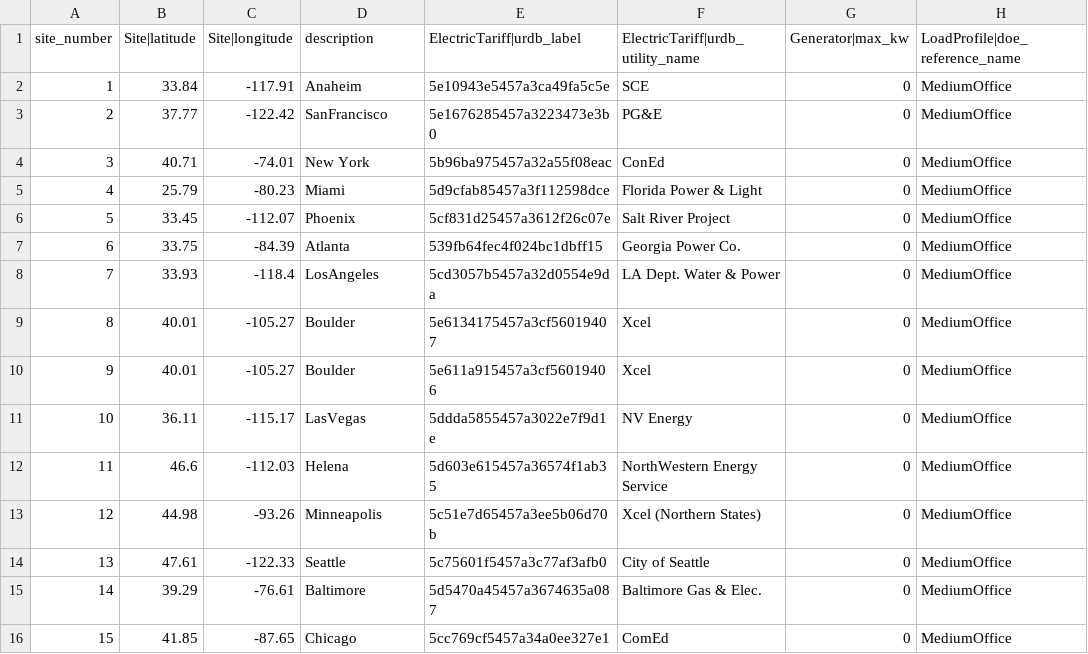
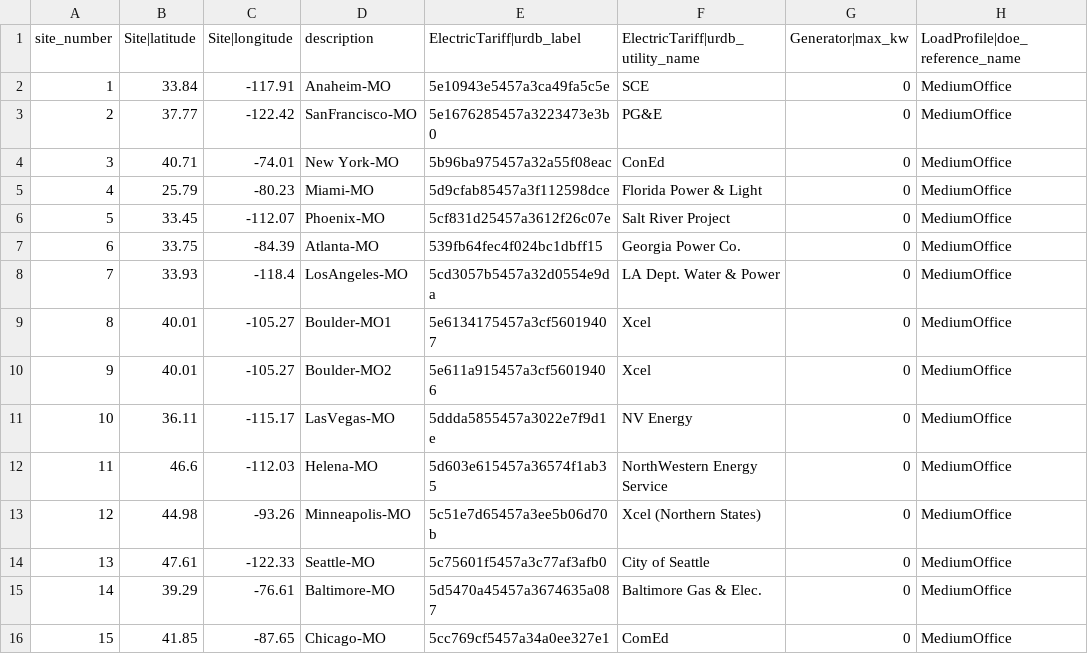
Before and after one commit to pragadeeshm/REopt-API-Analysis, a CSV file: multi_site/inputs/baseline_scenarios_medium_office.csv, drawn as a sheet; only a part is shown; the diff names each change by its address in the sheet, - before the commit and + after, or states it on an @@ line.

```diff
--- a/multi_site/inputs/baseline_scenarios_medium_office.csv
+++ b/multi_site/inputs/baseline_scenarios_medium_office.csv
-D2 (description): Anaheim
+D2 (description): Anaheim-MO
-D3 (description): SanFrancisco
+D3 (description): SanFrancisco-MO
-D4 (description): New York
+D4 (description): New York-MO
-D5 (description): Miami
+D5 (description): Miami-MO
-D6 (description): Phoenix
+D6 (description): Phoenix-MO
-D7 (description): Atlanta
+D7 (description): Atlanta-MO
-D8 (description): LosAngeles
+D8 (description): LosAngeles-MO
-D9 (description): Boulder
+D9 (description): Boulder-MO1
-D10 (description): Boulder
+D10 (description): Boulder-MO2
-D11 (description): LasVegas
+D11 (description): LasVegas-MO
-D12 (description): Helena
+D12 (description): Helena-MO
-D13 (description): Minneapolis
+D13 (description): Minneapolis-MO
-D14 (description): Seattle
+D14 (description): Seattle-MO
-D15 (description): Baltimore
+D15 (description): Baltimore-MO
-D16 (description): Chicago
+D16 (description): Chicago-MO
```
Also changed, not shown: multi_site/inputs/baseline_scenarios_Large_Hotel.csv, multi_site/inputs/baseline_scenarios_full_service_restaurant.csv.
